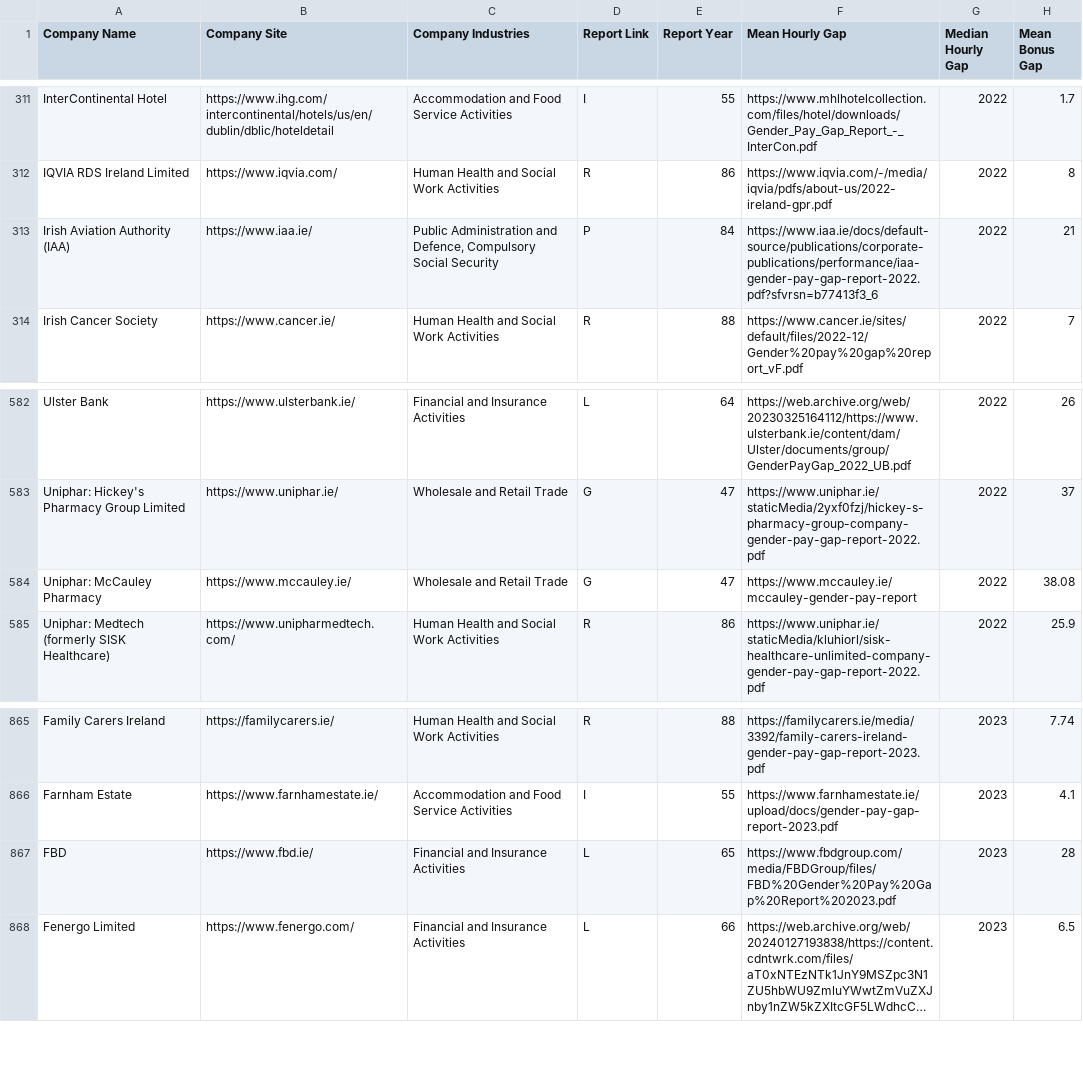
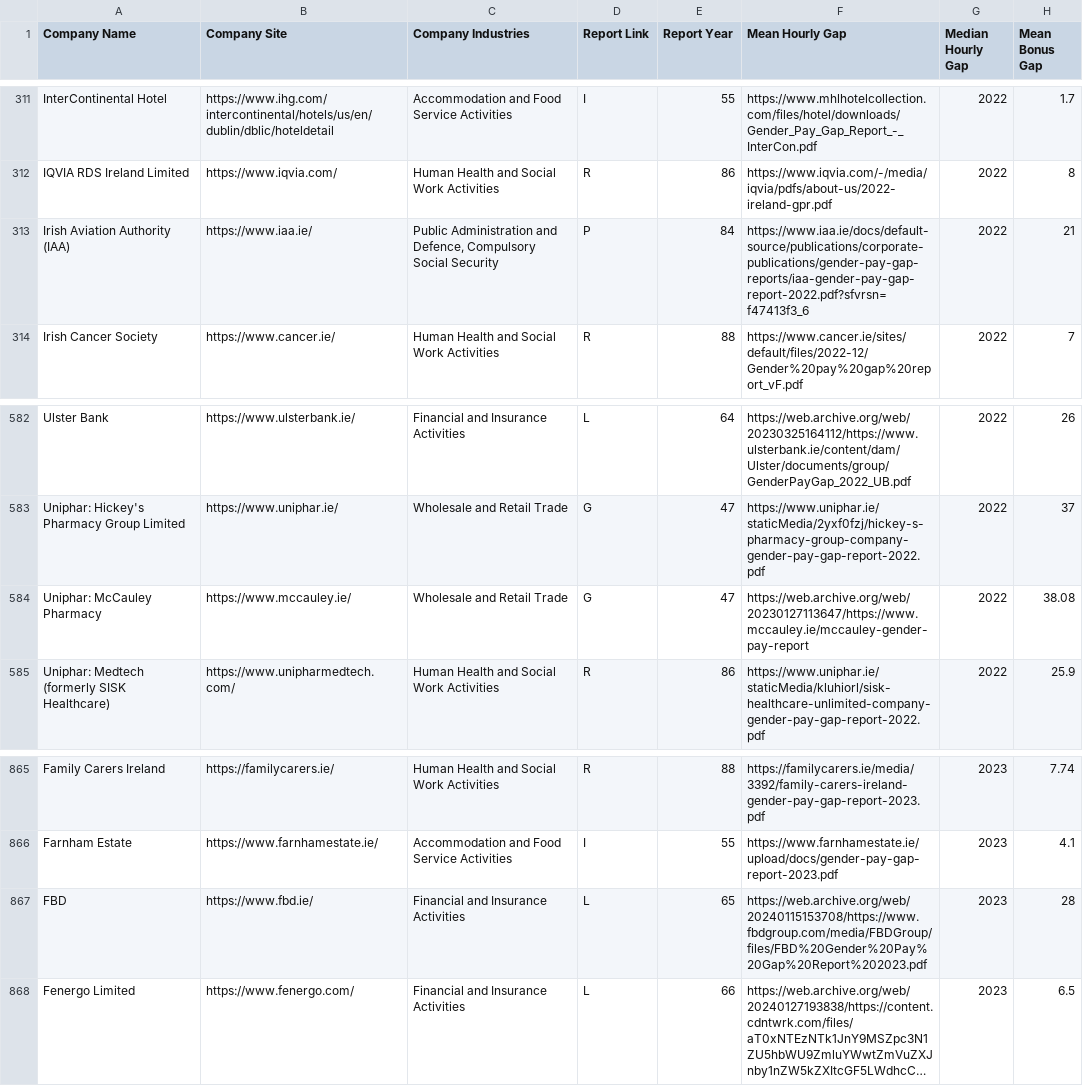
Before and after one commit to zenbuffy/irishGenderPayGap, a CSV file: fullDenormalised.csv, drawn as a sheet; only a part is shown, gaps mark what is left out; long unchanged cells end in …; the diff covers the shown part only; the diff names each change by its address in the sheet, - before the commit and + after, or states it on an @@ line.

```diff
--- a/fullDenormalised.csv
+++ b/fullDenormalised.csv
-F313 (Mean Hourly Gap): https://www.iaa.ie/docs/default-source/publications/corporate-publications/performance/iaa-gender-pay-gap-report-2022.pdf?sfvrsn=b77413f3_6
+F313 (Mean Hourly Gap): https://www.iaa.ie/docs/default-source/publications/corporate-publications/gender-pay-gap-reports/iaa-gender-pay-gap-report-2022.pdf?sfvrsn=f47413f3_6
-F584 (Mean Hourly Gap): https://www.mccauley.ie/mccauley-gender-pay-report
+F584 (Mean Hourly Gap): https://web.archive.org/web/20230127113647/https://www.mccauley.ie/mccauley-gender-pay-report
-F867 (Mean Hourly Gap): https://www.fbdgroup.com/media/FBDGroup/files/FBD%20Gender%20Pay%20Gap%20Report%202023.pdf
+F867 (Mean Hourly Gap): https://web.archive.org/web/20240115153708/https://www.fbdgroup.com/media/FBDGroup/files/FBD%20Gender%20Pay%20Gap%20Report%202023.pdf
```
Also changed, not shown: 21 edited cells elsewhere in this file, gpg.csv.
